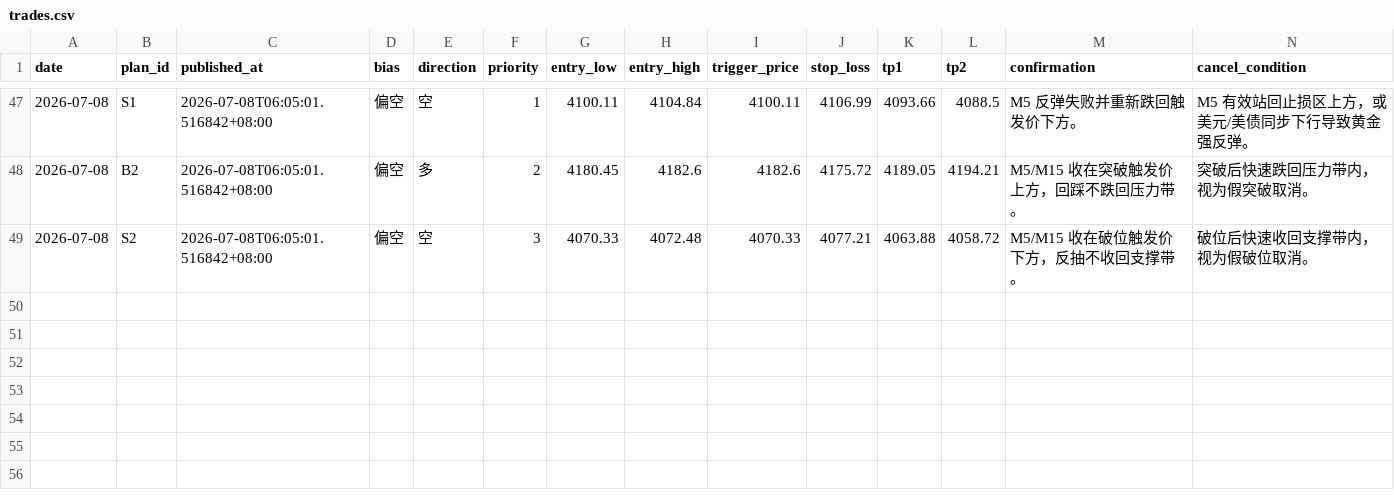
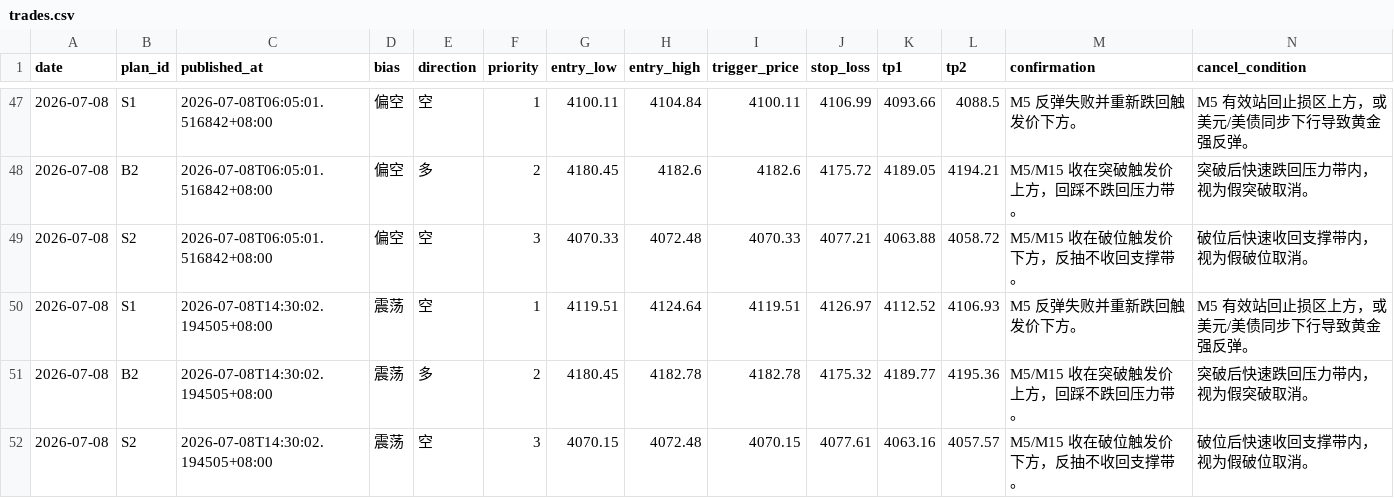
Before and after one commit to MatrixChoi/gold-advisor-dashboard, a CSV file: data/trades.csv, drawn as a sheet; only a part is shown, gaps mark what is left out; rows hold the shown columns only; the diff names each change by its address in the sheet, - before the commit and + after, or states it on an @@ line.

```diff
--- a/data/trades.csv
+++ b/data/trades.csv
+row 50: 2026-07-08 | S1 | 2026-07-08T14:30:02.194505+08:00 | 震荡 | 空 | 1 | 4119.51 | 4124.64 | 4119.51 | 4126.97 | 4112.52 | 4106.93 | M5 反弹失败并重新跌回触发价下方。 | M5 有效站回止损区上方，或美元/美债同步下行导致黄金强反弹。
+row 51: 2026-07-08 | B2 | 2026-07-08T14:30:02.194505+08:00 | 震荡 | 多 | 2 | 4180.45 | 4182.78 | 4182.78 | 4175.32 | 4189.77 | 4195.36 | M5/M15 收在突破触发价上方，回踩不跌回压力带。 | 突破后快速跌回压力带内，视为假突破取消。
+row 52: 2026-07-08 | S2 | 2026-07-08T14:30:02.194505+08:00 | 震荡 | 空 | 3 | 4070.15 | 4072.48 | 4070.15 | 4077.61 | 4063.16 | 4057.57 | M5/M15 收在破位触发价下方，反抽不收回支撑带。 | 破位后快速收回支撑带内，视为假破位取消。
```
Also changed, not shown: 3 other files.
